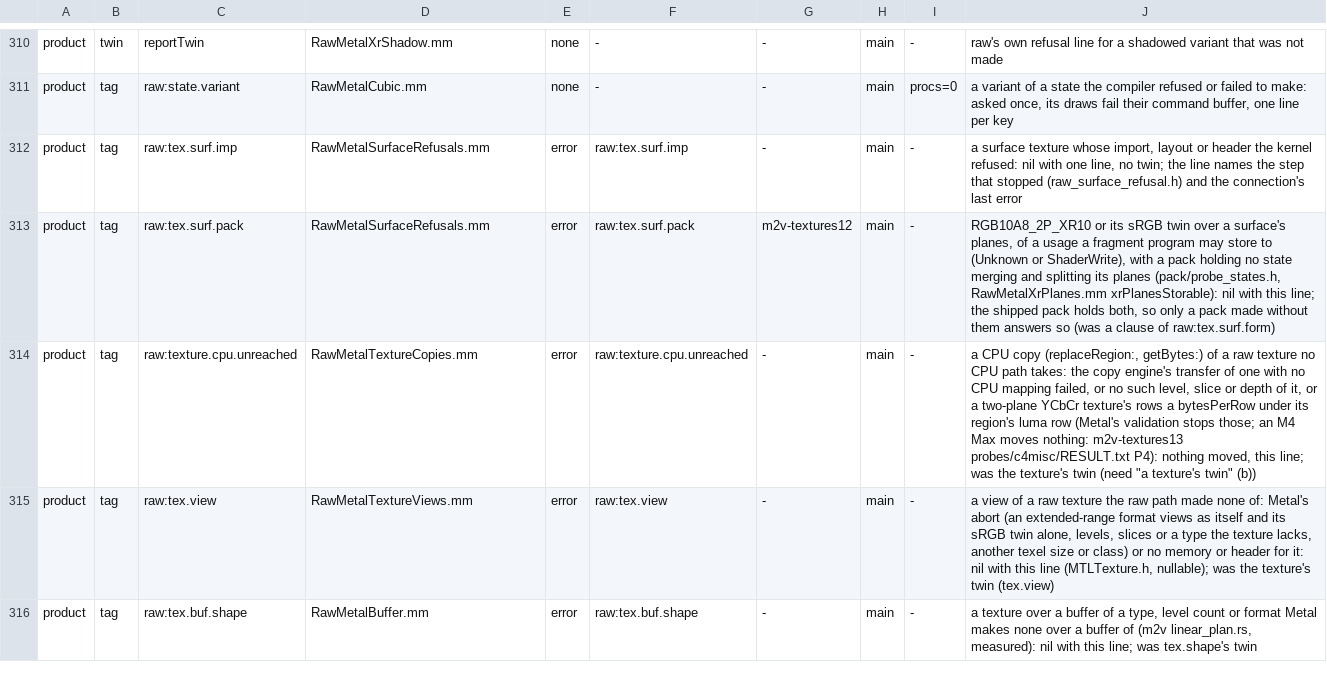
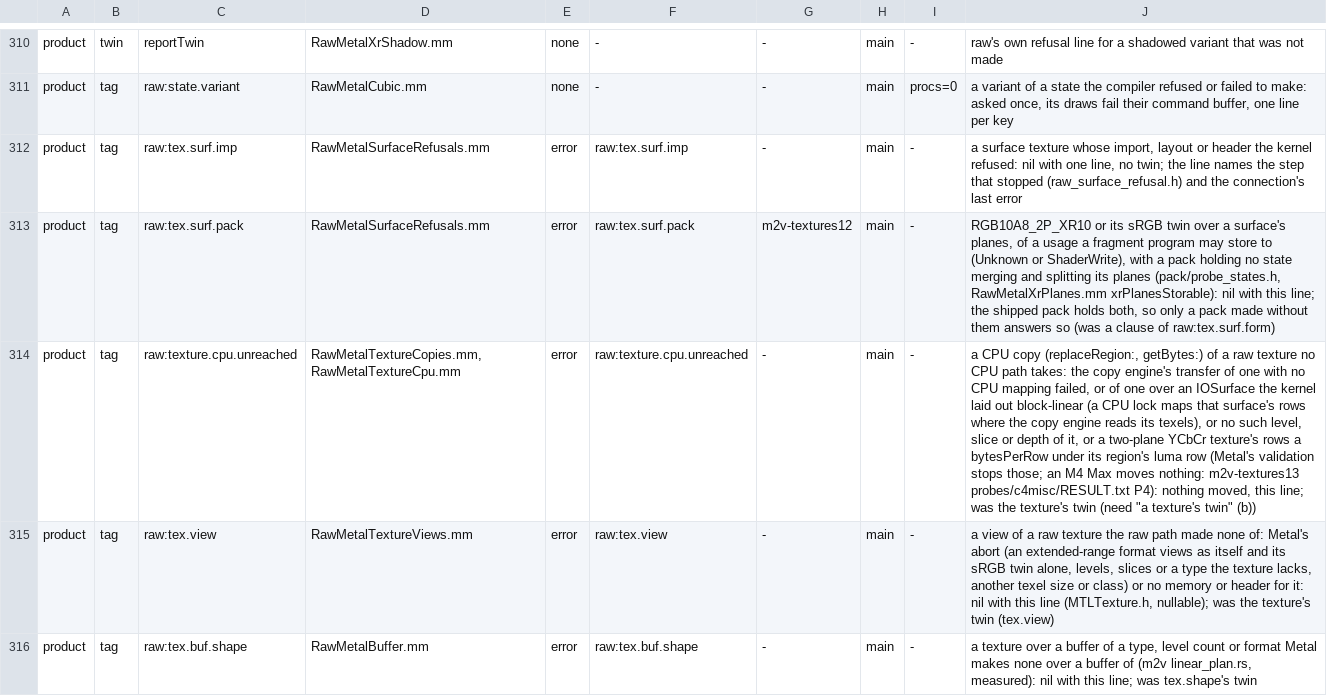
Before and after one commit to D-Radish76/ios-on-switch-lmao, a TSV file: drivers/TegraGM20BMetal/raw/plan/m2v_routes.tsv, drawn as a sheet; only a part is shown, gaps mark what is left out; the diff names each change by its address in the sheet, - before the commit and + after, or states it on an @@ line.

Commit message:
A block-linear IOSurface texture's CPU copy the copy engine fails to make moves nothing, with one error line
transferTexture returned false after any copy-engine transfer that did not complete, and replaceRegion and
getBytes then took the CPU paths. For a texture over a surface the kernel laid out block-linear, cpuTiled
detiles the task's own mapping of the surface by the import's layout (or tiles bytes into it). That mapping
holds the texels only while the task holds no CPU lock: under one the kernel maps a scratch of the surface's
rows at the same address (TegraGM20BViews.h), so a getBytes would detile rows into the caller's bytes and a
replaceRegion would tile bytes into rows that the unlock merges back into the texels.

Now a Failed transfer (the copy refused, its job not submitted, or its completion failed) of a texture whose
import the kernel laid out block-linear moves nothing and logs raw:texture.cpu.unreached, once per surface:
"getBytes|replaceRegion of WxH at (X, Y) of block-linear IOSurface N: the copy engine's transfer failed:
nothing moved". An Unsupported answer still goes to the CPU paths: by reading, extended-range (554, 555) and
block-compressed surface textures are served by them today. m2v_routes.tsv's raw:texture.cpu.unreached row now
names both files that raise the line.

A view's getBytes and replaceRegion already went through the copy engine: cpuOwner sends them to the view's
levels owner at the view's first level and slice.

Measured on an M4 Max with validation off: getBytes of a texture over an IOSurface, and of a BGRA8Unorm_sRGB
view of it, read the texels with and without IOSurfaceLock held, and the view's replaceRegion under the lock
shows in the lock's rows at once. Apple's driver never fails these; here only a copy-engine job that fails
reaches the new line.

raw_facade_texel_rows_test FacadeTexelRows.ATargetsReadTheCopyEngineFailedMovesNothing: the target over the
block-linear surface is read once, then read again with every submission refused by the kernel model, and the
caller's bytes stay as they were. Without the change, by reading, cpuTiled writes the surface's zeros into
them: the target's CPU pointer is the surface's base and its region plans as a native range of the import's
layout.

Nothing was measured on the device. The line appears there only when the copy engine's job fails.

```diff
--- a/drivers/TegraGM20BMetal/raw/plan/m2v_routes.tsv
+++ b/drivers/TegraGM20BMetal/raw/plan/m2v_routes.tsv
-D314: RawMetalTextureCopies.mm
+D314: RawMetalTextureCopies.mm,RawMetalTextureCpu.mm
-J314: …failed, or no such…
+J314: …failed, or of one over an IOSurface the kernel laid out block-linear (a CPU lock maps that surface's rows where the copy engine reads its texels), or no such…
```
Also changed, not shown: 2 other files.
